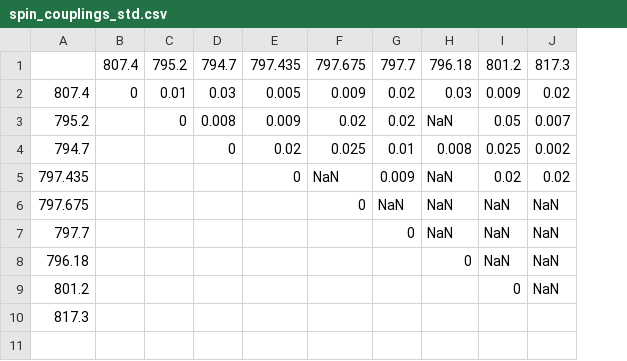
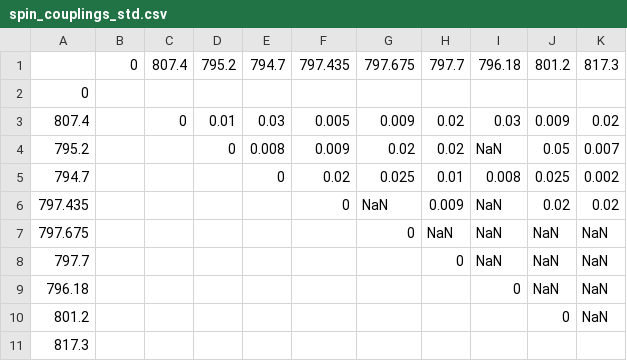
Before and after one commit to maurice-debray/spin_reconstruction, a CSV file: spin_couplings_std.csv, drawn as a sheet; addresses are those after the commit; the diff names each change by its address in the sheet, - before the commit and + after, or states it on an @@ line.

Commit message:
feat(spin_couplings_std): Add niobium

```diff
--- a/spin_couplings_std.csv
+++ b/spin_couplings_std.csv
+column C, row 1: 807.4; row 3: 0
-B1: 807.4
+B1: 0
+row 2: 0
-B3: 0
+B3: (empty)
```
